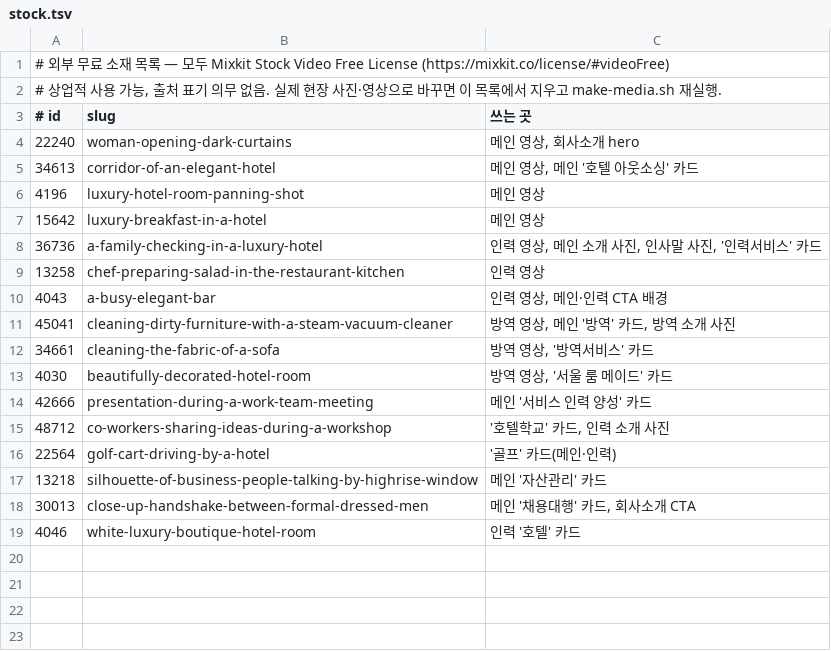
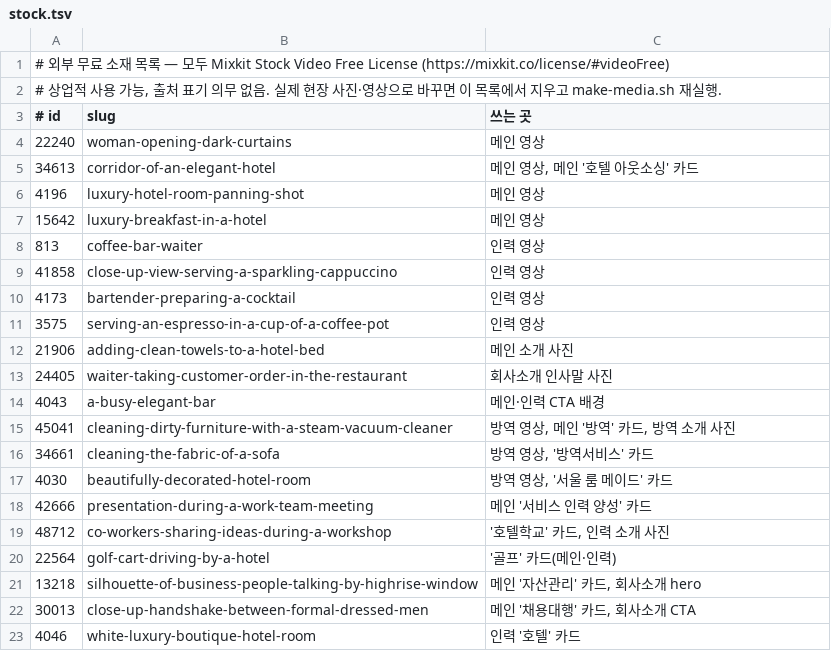
Before and after one commit to supok00/NEW-HYP, a TSV file: tools/stock.tsv, drawn as a sheet.

```diff
--- a/tools/stock.tsv
+++ b/tools/stock.tsv
@@ -3,3 +3,3 @@
 # id	slug	쓰는 곳
-22240	woman-opening-dark-curtains	메인 영상, 회사소개 hero
+22240	woman-opening-dark-curtains	메인 영상
 34613	corridor-of-an-elegant-hotel	메인 영상, 메인 '호텔 아웃소싱' 카드
@@ -7,5 +7,9 @@
 15642	luxury-breakfast-in-a-hotel	메인 영상
-36736	a-family-checking-in-a-luxury-hotel	인력 영상, 메인 소개 사진, 인사말 사진, '인력서비스' 카드
-13258	chef-preparing-salad-in-the-restaurant-kitchen	인력 영상
-4043	a-busy-elegant-bar	인력 영상, 메인·인력 CTA 배경
+813	coffee-bar-waiter	인력 영상
+41858	close-up-view-serving-a-sparkling-cappuccino	인력 영상
+4173	bartender-preparing-a-cocktail	인력 영상
+3575	serving-an-espresso-in-a-cup-of-a-coffee-pot	인력 영상
+21906	adding-clean-towels-to-a-hotel-bed	메인 소개 사진
+24405	waiter-taking-customer-order-in-the-restaurant	회사소개 인사말 사진
+4043	a-busy-elegant-bar	메인·인력 CTA 배경
 45041	cleaning-dirty-furniture-with-a-steam-vacuum-cleaner	방역 영상, 메인 '방역' 카드, 방역 소개 사진
@@ -16,3 +20,3 @@
 22564	golf-cart-driving-by-a-hotel	'골프' 카드(메인·인력)
-13218	silhouette-of-business-people-talking-by-highrise-window	메인 '자산관리' 카드
+13218	silhouette-of-business-people-talking-by-highrise-window	메인 '자산관리' 카드, 회사소개 hero
 30013	close-up-handshake-between-formal-dressed-men	메인 '채용대행' 카드, 회사소개 CTA
```
Also changed, not shown: 15 other files.
